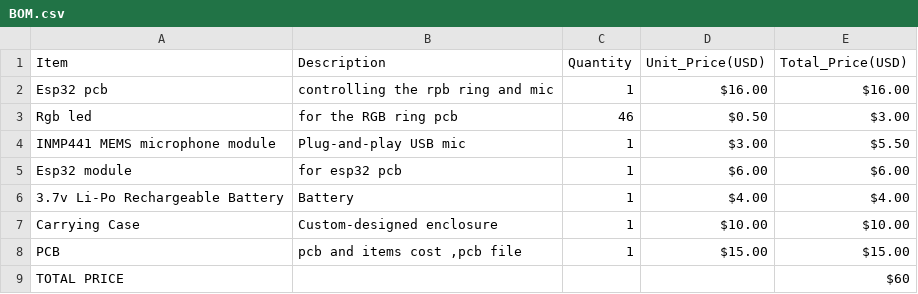
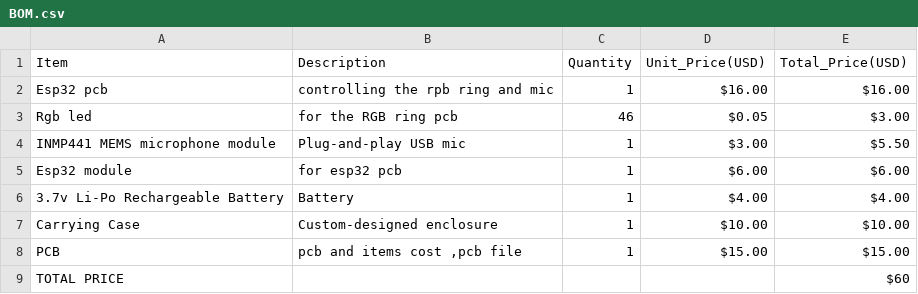
Before and after one commit to emmanuelprakash177-gi/RPI-AI-ASSISTANT, a CSV file: BOM.csv, drawn as a sheet.

Commit message:
Update BOM.csv

```diff
--- a/BOM.csv
+++ b/BOM.csv
@@ -2,3 +2,3 @@ Item,Description,Quantity,Unit_Price(USD),Total_Price(USD)
 Esp32 pcb,controlling the rpb ring and mic,1,$16.00,$16.00
-Rgb led,for the RGB ring pcb,46,$0.50,$3.00
+Rgb led,for the RGB ring pcb,46,$0.05,$3.00
 INMP441 MEMS microphone module, Plug-and-play USB mic ,1,$3.00,$5.50
```
